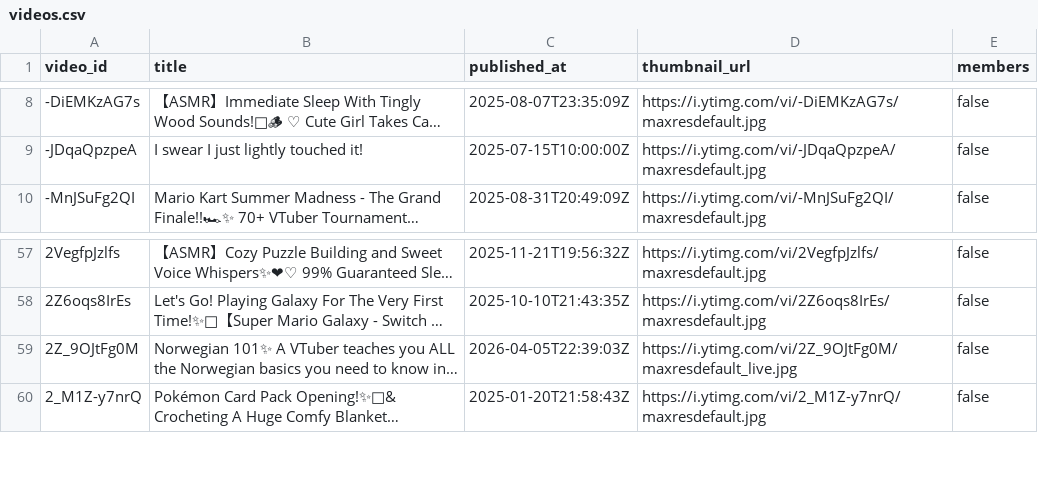
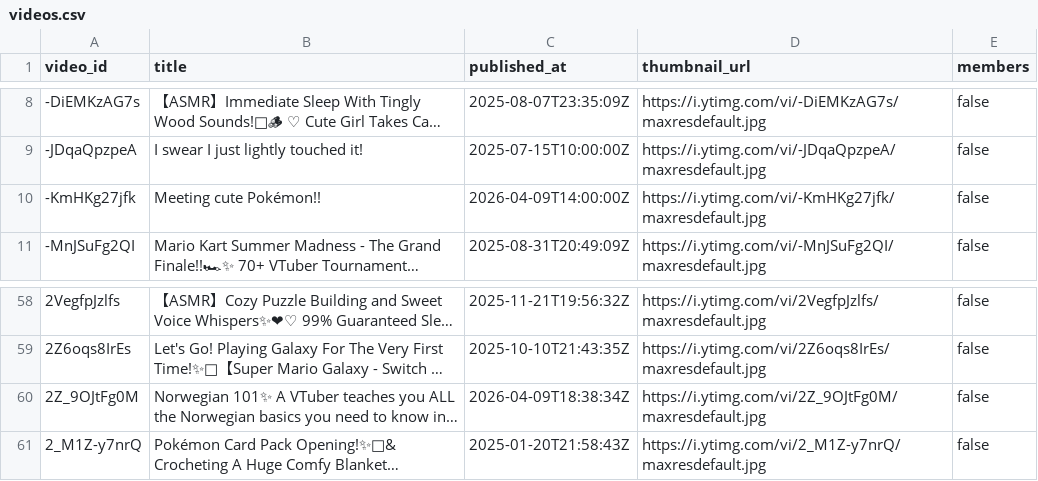
Before and after one commit to KamoTimestamps/timekeeper, a CSV file: metadata/videos.csv, drawn as a sheet; only a part is shown, gaps mark what is left out; long unchanged cells end in …; addresses are those after the commit; the diff names each change by its address in the sheet, - before the commit and + after, or states it on an @@ line.

```diff
--- a/metadata/videos.csv
+++ b/metadata/videos.csv
+row 10: -KmHKg27jfk | Meeting cute Pokémon!! | 2026-04-09T14:00:00Z | https://i.ytimg.com/vi/-KmHKg27jfk/maxresdefault.jpg | false
-C60 (published_at): 2026-04-05T22:39:03Z
+C60 (published_at): 2026-04-09T18:38:34Z
-D60 (thumbnail_url): https://i.ytimg.com/vi/2Z_9OJtFg0M/maxresdefault_live.jpg
+D60 (thumbnail_url): https://i.ytimg.com/vi/2Z_9OJtFg0M/maxresdefault.jpg
```
